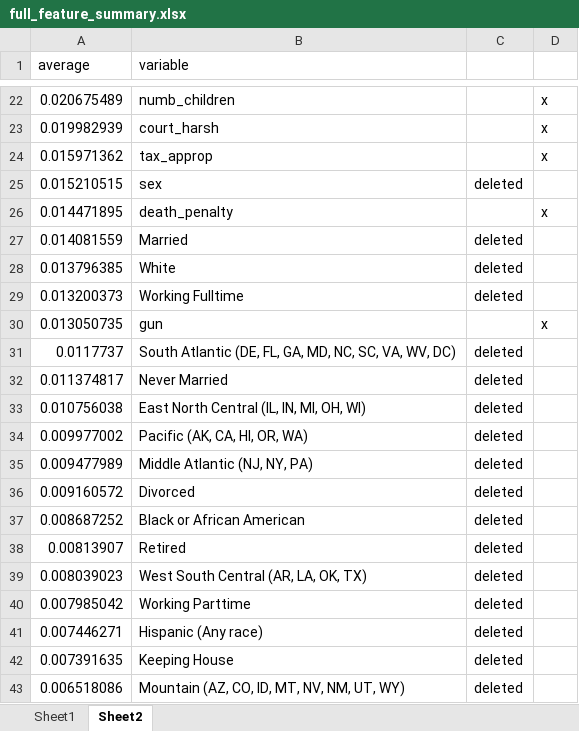
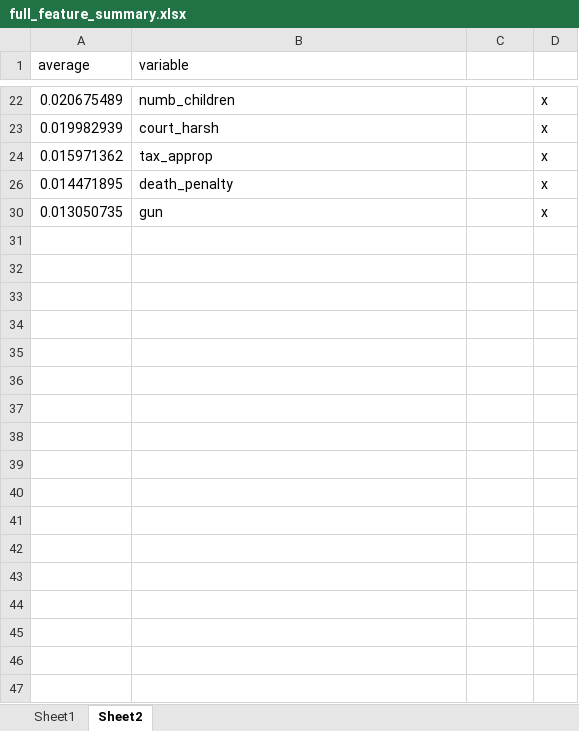
Before and after one commit to amydshelton/Mme-Forets-Game, an Excel workbook: feature_testing/full_feature_summary.xlsx, sheet Sheet2, drawn as a sheet; only a part is shown, gaps mark what is left out; values as stored, in another font and other column widths than the file's, no borders; the diff covers the shown part only; the diff names each change by its address in the sheet, - before the commit and + after, or states it on an @@ line.

```diff
--- a/feature_testing/full_feature_summary.xlsx (sheet Sheet2)
+++ b/feature_testing/full_feature_summary.xlsx (sheet Sheet2)
@@ row 25 hidden: 0.015210515 | sex | deleted @@
@@ row 27 hidden: 0.014081559 | Married | deleted @@
@@ row 28 hidden: 0.013796385 | White | deleted @@
@@ row 29 hidden: 0.013200373 | Working Fulltime | deleted @@
@@ row 31 hidden: 0.0117737 | South Atlantic (DE, FL, GA, MD, NC, SC, VA, WV, DC) | deleted @@
@@ row 32 hidden: 0.011374817 | Never Married | deleted @@
@@ row 33 hidden: 0.010756038 | East North Central (IL, IN, MI, OH, WI) | deleted @@
@@ row 34 hidden: 0.009977002 | Pacific (AK, CA, HI, OR, WA) | deleted @@
@@ row 35 hidden: 0.009477989 | Middle Atlantic (NJ, NY, PA) | deleted @@
@@ row 36 hidden: 0.009160572 | Divorced | deleted @@
@@ row 37 hidden: 0.008687252 | Black or African American | deleted @@
@@ row 38 hidden: 0.00813907 | Retired | deleted @@
@@ row 39 hidden: 0.008039023 | West South Central (AR, LA, OK, TX) | deleted @@
@@ row 40 hidden: 0.007985042 | Working Parttime | deleted @@
@@ row 41 hidden: 0.007446271 | Hispanic (Any race) | deleted @@
@@ row 42 hidden: 0.007391635 | Keeping House | deleted @@
@@ row 43 hidden: 0.006518086 | Mountain (AZ, CO, ID, MT, NV, NM, UT, WY) | deleted @@
```
Also changed, not shown: 27 hidden or unhidden rows elsewhere in this sheet, 7 other files.
